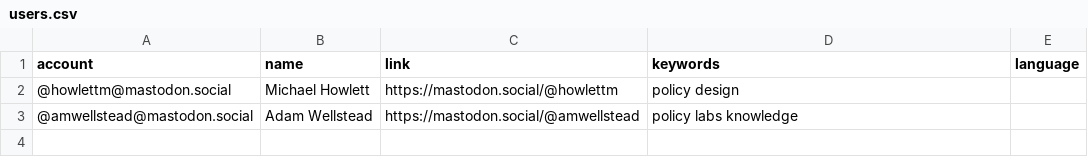
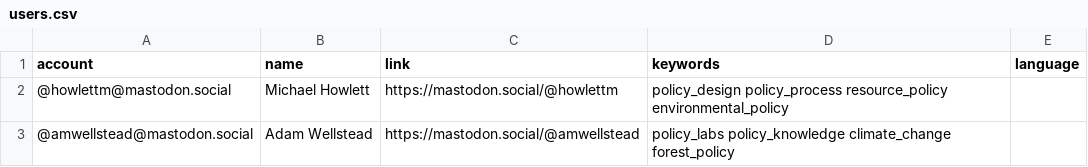
Before and after one commit to howlettm/Mastodon-Policy, a CSV file: resources/users.csv, drawn as a sheet.

Commit message:
Update users.csv

```diff
--- a/resources/users.csv
+++ b/resources/users.csv
@@ -1,3 +1,3 @@
 account,name,link,keywords,language
-@howlettm@mastodon.social,Michael Howlett,https://mastodon.social/@howlettm,policy design
-@amwellstead@mastodon.social,Adam Wellstead,https://mastodon.social/@amwellstead,policy labs knowledge
+@howlettm@mastodon.social,Michael Howlett,https://mastodon.social/@howlettm,policy_design policy_process resource_policy environmental_policy
+@amwellstead@mastodon.social,Adam Wellstead,https://mastodon.social/@amwellstead,policy_labs policy_knowledge climate_change forest_policy
```
